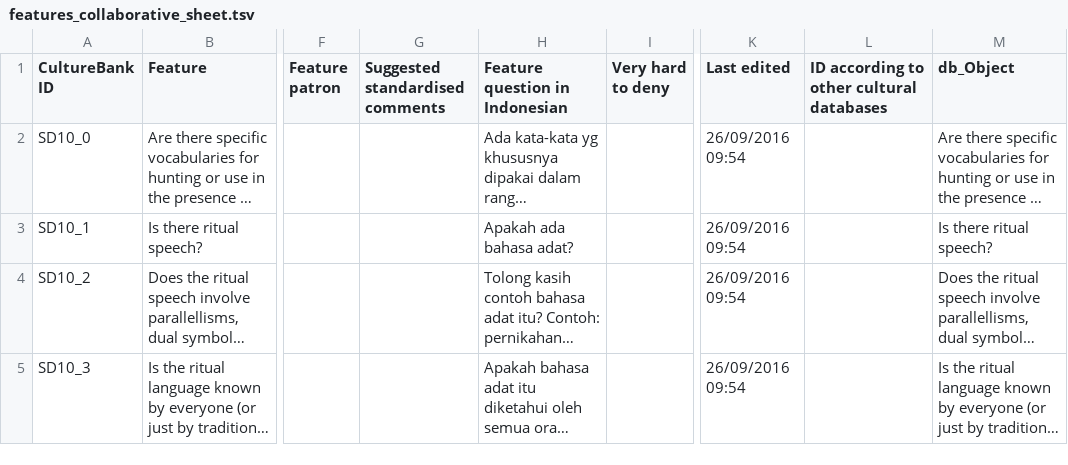
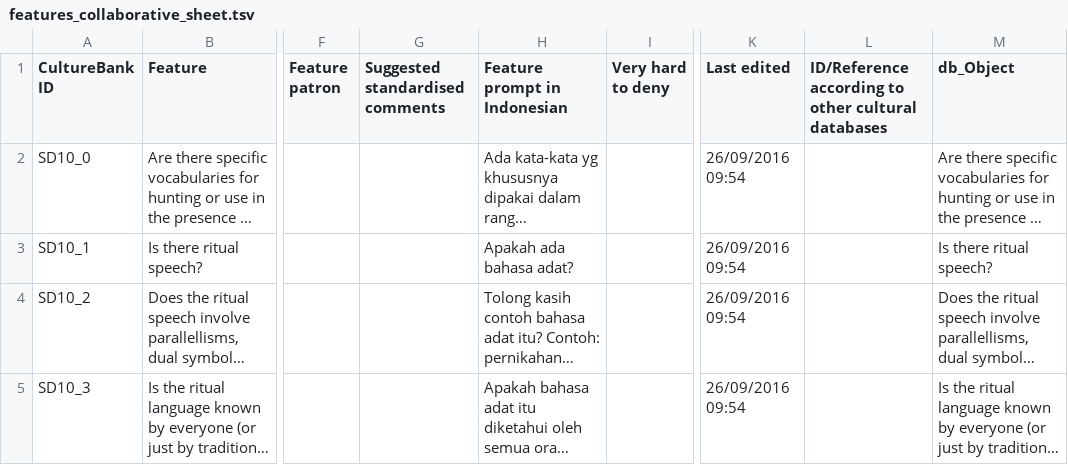
Before and after one commit to lessersunda/culturerumah-data, a TSV file: features_collaborative_sheet.tsv, drawn as a sheet; only a part is shown, gaps mark what is left out; long unchanged cells end in …; the diff names each change by its address in the sheet, - before the commit and + after, or states it on an @@ line.

Commit message:
Reflect changes made to gramrumah-data's process

```diff
--- a/features_collaborative_sheet.tsv
+++ b/features_collaborative_sheet.tsv
-H1: Feature question in Indonesian
+H1: Feature prompt in Indonesian
-L1: ID according to other cultural databases
+L1: ID/Reference according to other cultural databases
```
Also changed, not shown: 1 other file.
